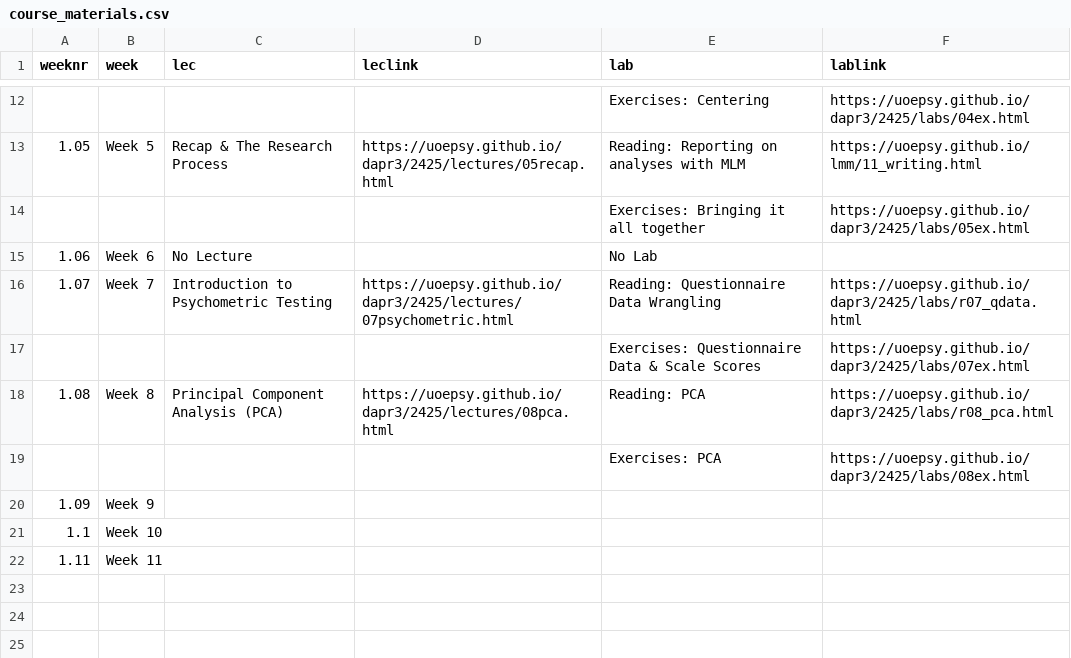
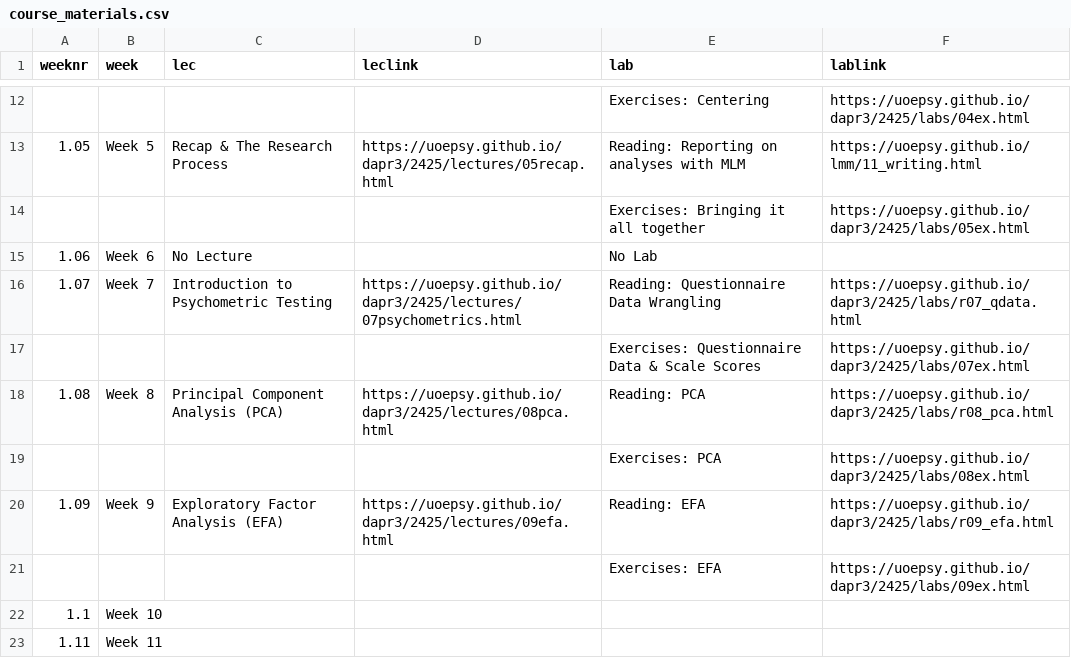
Before and after one commit to uoepsy/dapr3, a CSV file: docs/2425/course_materials.csv, drawn as a sheet; only a part is shown, gaps mark what is left out.

Commit message:
w9 labs reading

```diff
--- a/docs/2425/course_materials.csv
+++ b/docs/2425/course_materials.csv
@@ -16,3 +16,3 @@ weeknr,week,lec,leclink,lab,lablink
 1.06,Week 6,No Lecture,,No Lab,
-1.07,Week 7,Introduction to Psychometric Testing,https://uoepsy.github.io/dapr3/2425/lectures/07psychometric.html,Reading:  Questionnaire Data Wrangling,https://uoepsy.github.io/dapr3/2425/labs/r07_qdata.html
+1.07,Week 7,Introduction to Psychometric Testing,https://uoepsy.github.io/dapr3/2425/lectures/07psychometrics.html,Reading:  Questionnaire Data Wrangling,https://uoepsy.github.io/dapr3/2425/labs/r07_qdata.html
 ,,,,Exercises: Questionnaire Data & Scale Scores,https://uoepsy.github.io/dapr3/2425/labs/07ex.html
@@ -20,3 +20,4 @@ weeknr,week,lec,leclink,lab,lablink
 ,,,,Exercises: PCA,https://uoepsy.github.io/dapr3/2425/labs/08ex.html
-1.09,Week 9,,,,
+1.09,Week 9,Exploratory Factor Analysis (EFA),https://uoepsy.github.io/dapr3/2425/lectures/09efa.html,Reading: EFA,https://uoepsy.github.io/dapr3/2425/labs/r09_efa.html
+,,,,Exercises: EFA,https://uoepsy.github.io/dapr3/2425/labs/09ex.html
 1.1,Week 10,,,,
```
Also changed, not shown: 59 other files.
